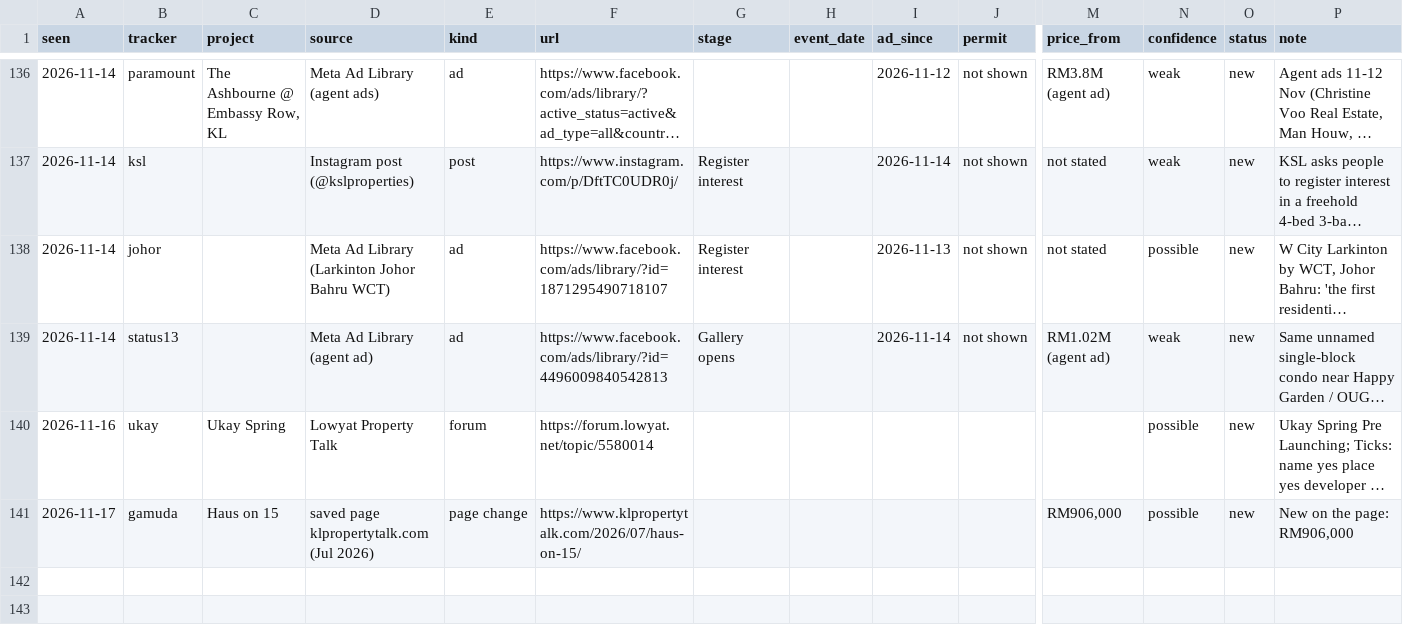
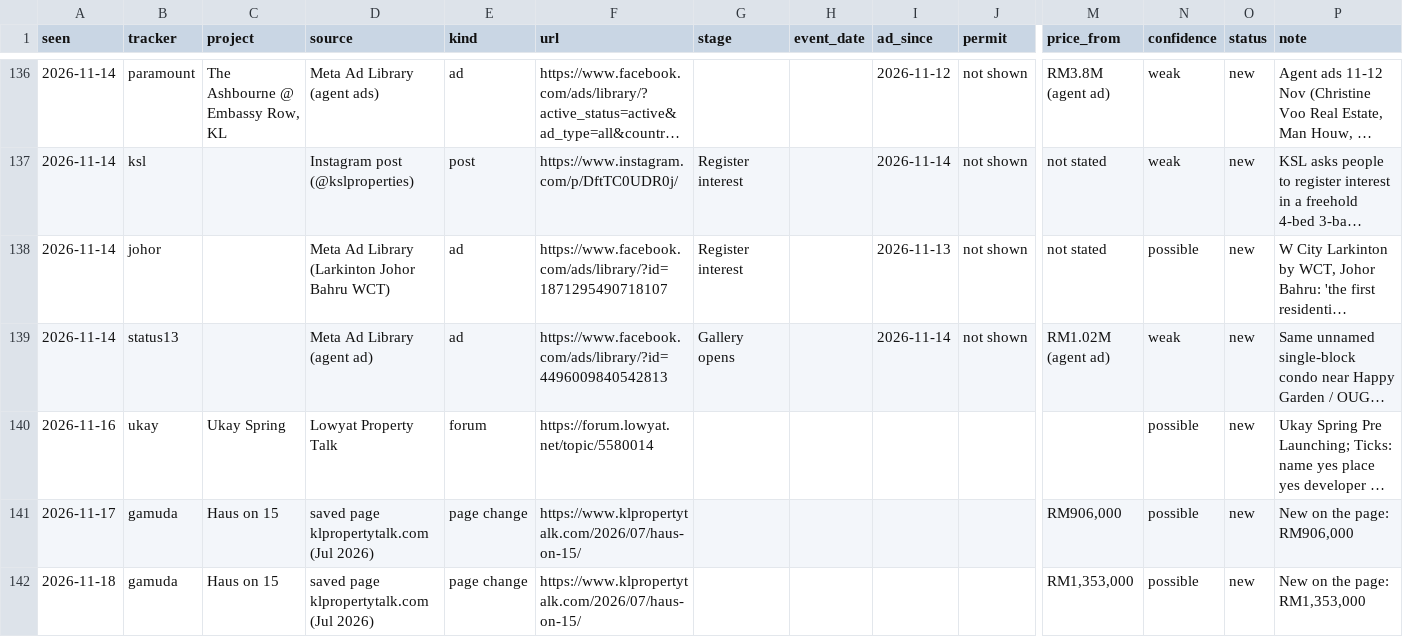
Before and after one commit to smtcu/teduh-tracker, a CSV file: data/prelaunch_finds.csv, drawn as a sheet; only a part is shown, gaps mark what is left out; long unchanged cells end in …; rows hold the shown columns only; the diff names each change by its address in the sheet, - before the commit and + after, or states it on an @@ line.

```diff
--- a/data/prelaunch_finds.csv
+++ b/data/prelaunch_finds.csv
+row 142: 2026-11-18 | gamuda | Haus on 15 | saved page klpropertytalk.com (Jul 2026) | page change | https://www.klpropertytalk.com/2026/07/haus-on-15/ |  |  |  |  | RM1,353,000 | possible | new | New on the page: RM1,353,000
```
Also changed, not shown: data/prelaunch_images.csv, data/prelaunch_runs.csv, 3 other files.
